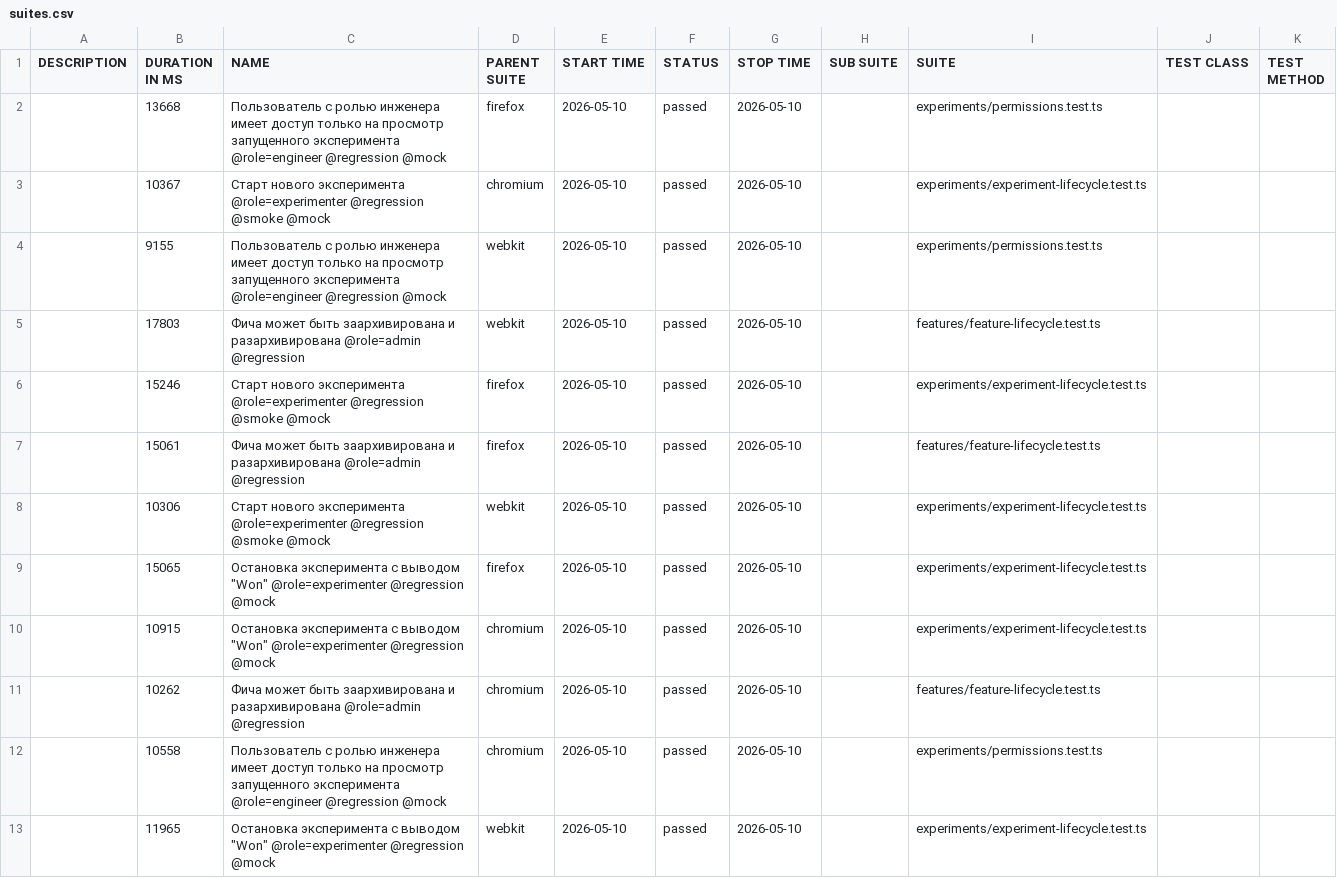
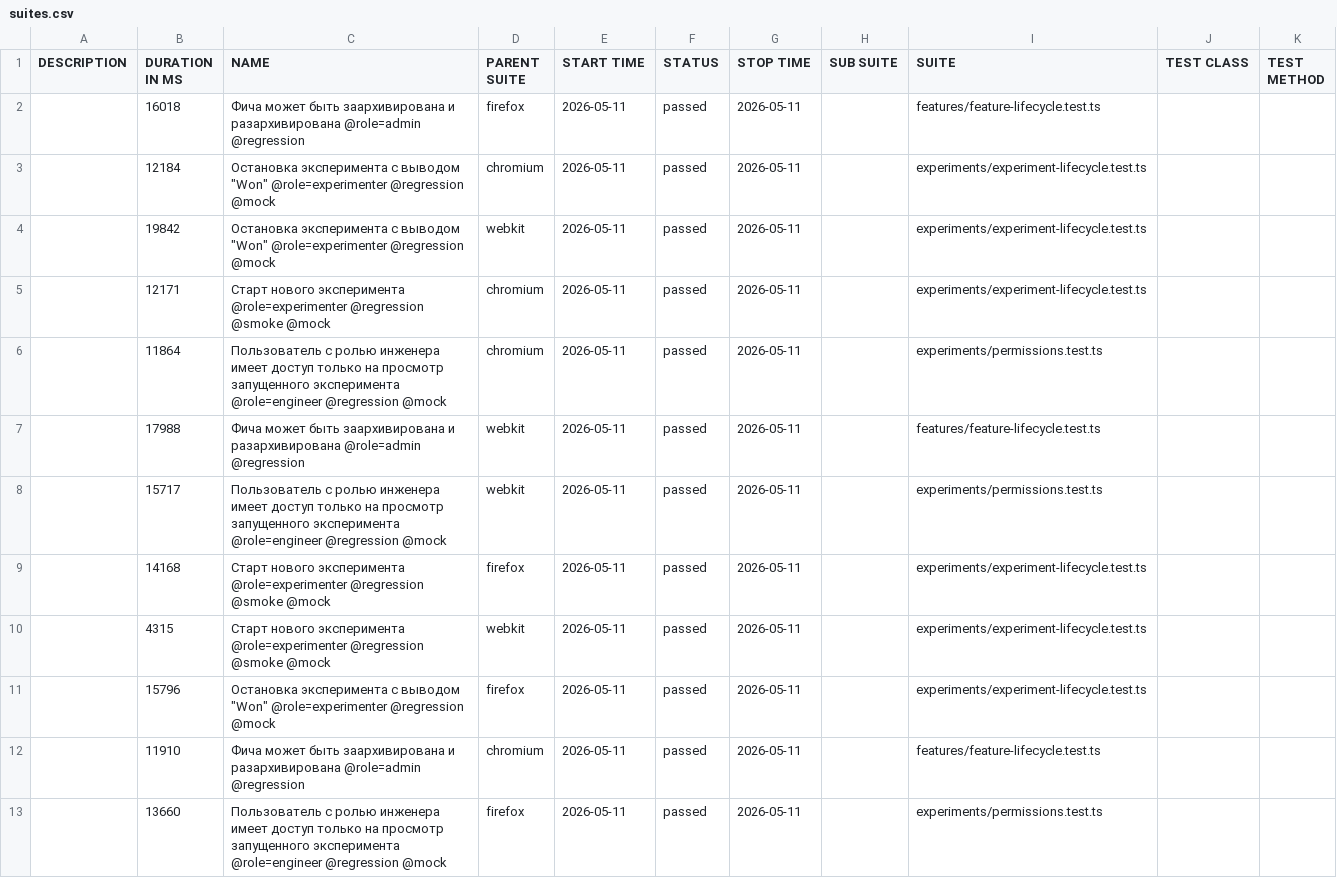
Before and after one commit to ozhegov/growthbook-e2e-tests, a CSV file: data/suites.csv, drawn as a sheet.

```diff
--- a/data/suites.csv
+++ b/data/suites.csv
@@ -1,13 +1,13 @@
 "DESCRIPTION","DURATION IN MS","NAME","PARENT SUITE","START TIME","STATUS","STOP TIME","SUB SUITE","SUITE","TEST CLASS","TEST METHOD"
-"","13668","Пользователь с ролью инженера имеет доступ только на просмотр запущенного эксперимента @role=engineer @regression @mock","firefox","2026-05-10","passed","2026-05-10","","experiments/permissions.test.ts","",""
-"","10367","Старт нового эксперимента @role=experimenter @regression @smoke @mock","chromium","2026-05-10","passed","2026-05-10","","experiments/experiment-lifecycle.test.ts","",""
-"","9155","Пользователь с ролью инженера имеет доступ только на просмотр запущенного эксперимента @role=engineer @regression @mock","webkit","2026-05-10","passed","2026-05-10","","experiments/permissions.test.ts","",""
-"","17803","Фича может быть заархивирована и разархивирована @role=admin @regression","webkit","2026-05-10","passed","2026-05-10","","features/feature-lifecycle.test.ts","",""
-"","15246","Старт нового эксперимента @role=experimenter @regression @smoke @mock","firefox","2026-05-10","passed","2026-05-10","","experiments/experiment-lifecycle.test.ts","",""
-"","15061","Фича может быть заархивирована и разархивирована @role=admin @regression","firefox","2026-05-10","passed","2026-05-10","","features/feature-lifecycle.test.ts","",""
-"","10306","Старт нового эксперимента @role=experimenter @regression @smoke @mock","webkit","2026-05-10","passed","2026-05-10","","experiments/experiment-lifecycle.test.ts","",""
-"","15065","Остановка эксперимента с выводом ""Won"" @role=experimenter @regression @mock","firefox","2026-05-10","passed","2026-05-10","","experiments/experiment-lifecycle.test.ts","",""
-"","10915","Остановка эксперимента с выводом ""Won"" @role=experimenter @regression @mock","chromium","2026-05-10","passed","2026-05-10","","experiments/experiment-lifecycle.test.ts","",""
-"","10262","Фича может быть заархивирована и разархивирована @role=admin @regression","chromium","2026-05-10","passed","2026-05-10","","features/feature-lifecycle.test.ts","",""
-"","10558","Пользователь с ролью инженера имеет доступ только на просмотр запущенного эксперимента @role=engineer @regression @mock","chromium","2026-05-10","passed","2026-05-10","","experiments/permissions.test.ts","",""
-"","11965","Остановка эксперимента с выводом ""Won"" @role=experimenter @regression @mock","webkit","2026-05-10","passed","2026-05-10","","experiments/experiment-lifecycle.test.ts","",""
+"","16018","Фича может быть заархивирована и разархивирована @role=admin @regression","firefox","2026-05-11","passed","2026-05-11","","features/feature-lifecycle.test.ts","",""
+"","12184","Остановка эксперимента с выводом ""Won"" @role=experimenter @regression @mock","chromium","2026-05-11","passed","2026-05-11","","experiments/experiment-lifecycle.test.ts","",""
+"","19842","Остановка эксперимента с выводом ""Won"" @role=experimenter @regression @mock","webkit","2026-05-11","passed","2026-05-11","","experiments/experiment-lifecycle.test.ts","",""
+"","12171","Старт нового эксперимента @role=experimenter @regression @smoke @mock","chromium","2026-05-11","passed","2026-05-11","","experiments/experiment-lifecycle.test.ts","",""
+"","11864","Пользователь с ролью инженера имеет доступ только на просмотр запущенного эксперимента @role=engineer @regression @mock","chromium","2026-05-11","passed","2026-05-11","","experiments/permissions.test.ts","",""
+"","17988","Фича может быть заархивирована и разархивирована @role=admin @regression","webkit","2026-05-11","passed","2026-05-11","","features/feature-lifecycle.test.ts","",""
+"","15717","Пользователь с ролью инженера имеет доступ только на просмотр запущенного эксперимента @role=engineer @regression @mock","webkit","2026-05-11","passed","2026-05-11","","experiments/permissions.test.ts","",""
+"","14168","Старт нового эксперимента @role=experimenter @regression @smoke @mock","firefox","2026-05-11","passed","2026-05-11","","experiments/experiment-lifecycle.test.ts","",""
+"","4315","Старт нового эксперимента @role=experimenter @regression @smoke @mock","webkit","2026-05-11","passed","2026-05-11","","experiments/experiment-lifecycle.test.ts","",""
+"","15796","Остановка эксперимента с выводом ""Won"" @role=experimenter @regression @mock","firefox","2026-05-11","passed","2026-05-11","","experiments/experiment-lifecycle.test.ts","",""
+"","11910","Фича может быть заархивирована и разархивирована @role=admin @regression","chromium","2026-05-11","passed","2026-05-11","","features/feature-lifecycle.test.ts","",""
+"","13660","Пользователь с ролью инженера имеет доступ только на просмотр запущенного эксперимента @role=engineer @regression @mock","firefox","2026-05-11","passed","2026-05-11","","experiments/permissions.test.ts","",""
```
Also changed, not shown: 55 other files.
